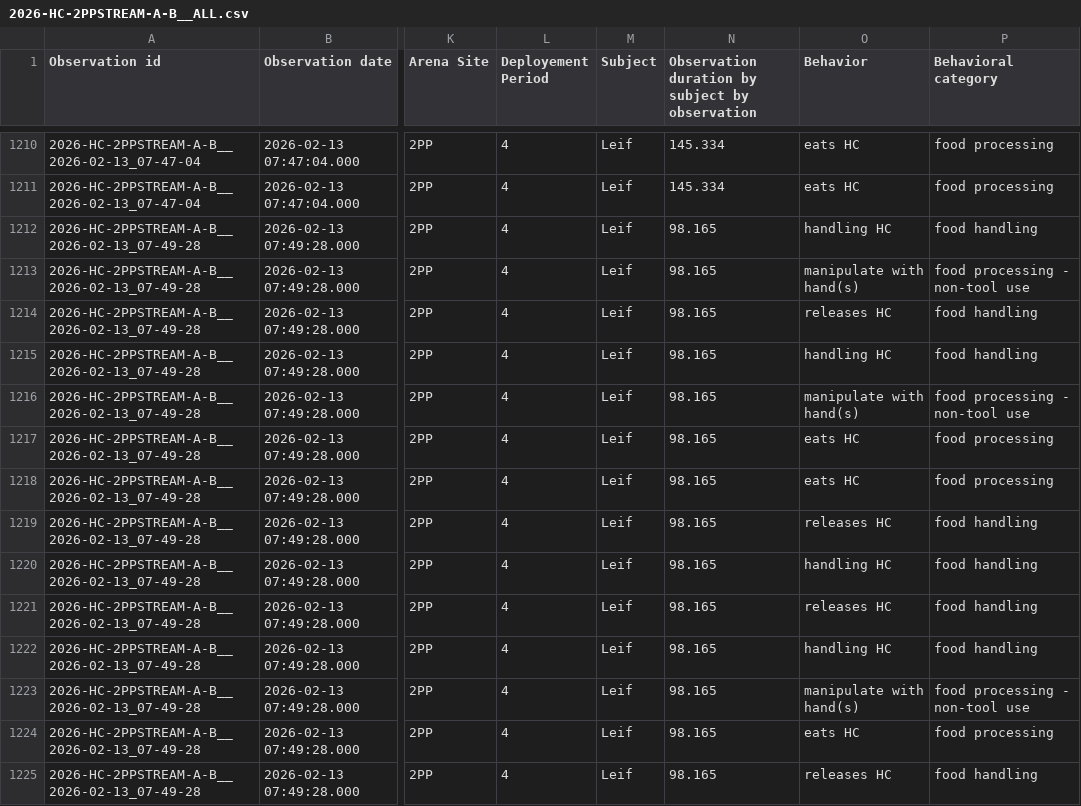
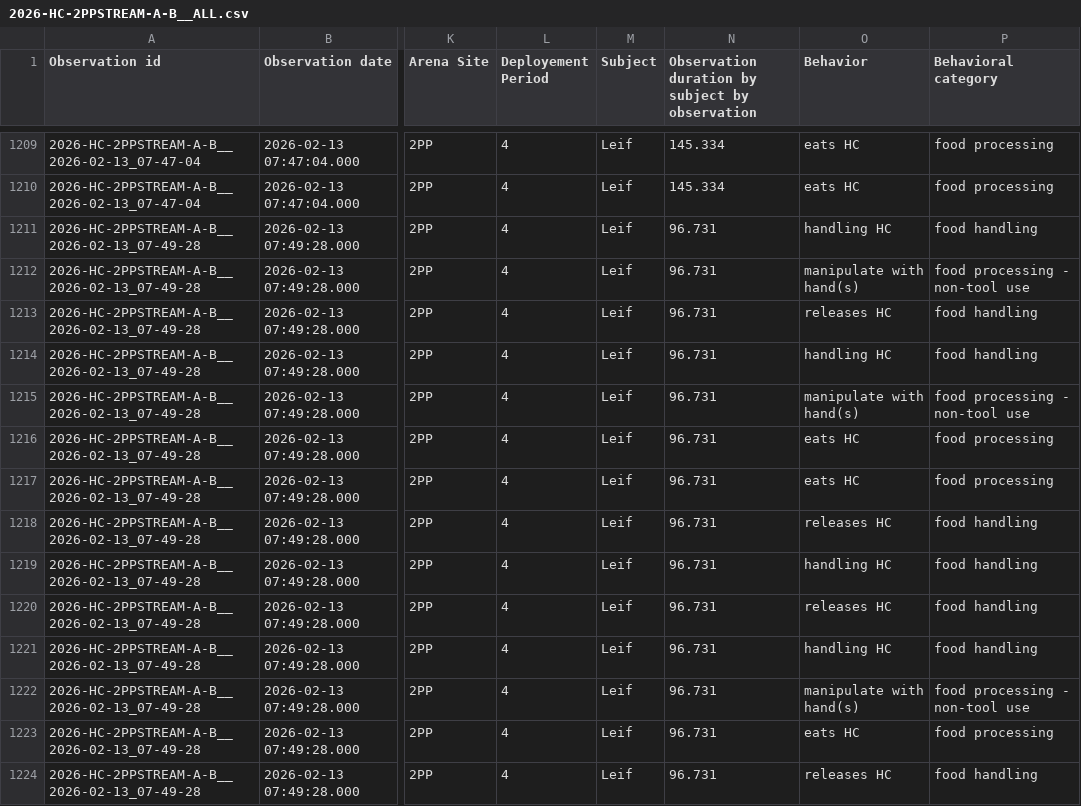
Before and after one commit to teressawesley/Capuchin_HC_foraging_efficiency_and_selectivity, a CSV file: 2PP/2026-HC-2PPSTREAM-A-B__ALL.csv, drawn as a sheet; only a part is shown, gaps mark what is left out; addresses are those after the commit; the diff covers the shown part only; the diff names each change by its address in the sheet, - before the commit and + after, or states it on an @@ line.

```diff
--- a/2PP/2026-HC-2PPSTREAM-A-B__ALL.csv
+++ b/2PP/2026-HC-2PPSTREAM-A-B__ALL.csv
-N1211:N1224: 98.165
+N1211:N1224: 96.731
```
Also changed, not shown: 2 removed rows and 51 edited cells elsewhere in this file, 4 other files.
